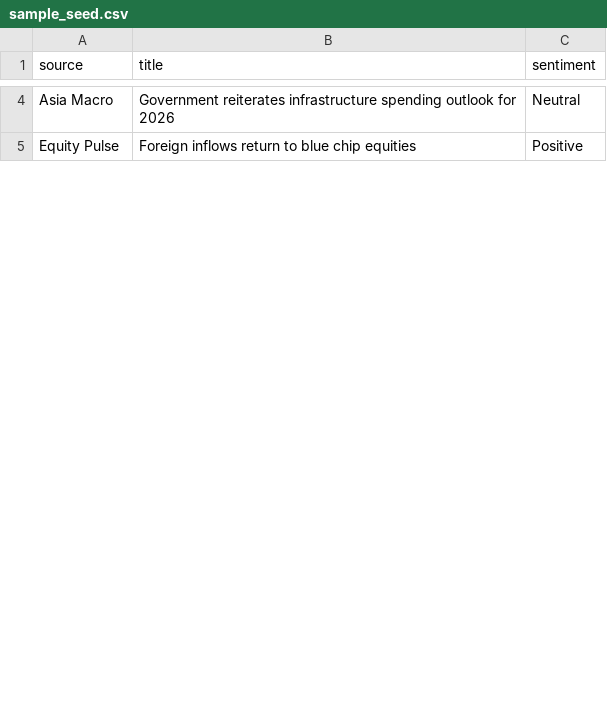
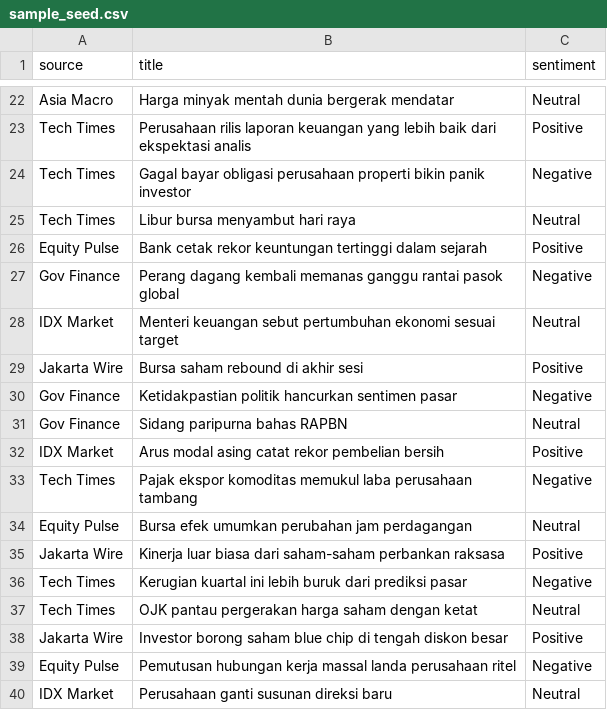
Before and after one commit to Codift05/katalis-analyticssaham, a CSV file: backend/data/sample_seed.csv, drawn as a sheet; only a part is shown, gaps mark what is left out; addresses are those after the commit; the diff covers the shown part only; the diff names each change by its address in the sheet, - before the commit and + after, or states it on an @@ line.

Commit message:
feat: Finalize Market Mood Dashboard, ML Notebook, and Project Report

```diff
--- a/backend/data/sample_seed.csv
+++ b/backend/data/sample_seed.csv
-B22 (title): Government reiterates infrastructure spending outlook for 2026
+B22 (title): Harga minyak mentah dunia bergerak mendatar
+row 23: Tech Times | Perusahaan rilis laporan keuangan yang lebih baik dari ekspektasi analis | Positive
+row 24: Tech Times | Gagal bayar obligasi perusahaan properti bikin panik investor | Negative
+row 25: Tech Times | Libur bursa menyambut hari raya | Neutral
-B26 (title): Foreign inflows return to blue chip equities
+B26 (title): Bank cetak rekor keuntungan tertinggi dalam sejarah
+row 27: Gov Finance | Perang dagang kembali memanas ganggu rantai pasok global | Negative
+row 28: IDX Market | Menteri keuangan sebut pertumbuhan ekonomi sesuai target | Neutral
+row 29: Jakarta Wire | Bursa saham rebound di akhir sesi | Positive
+row 30: Gov Finance | Ketidakpastian politik hancurkan sentimen pasar | Negative
+row 31: Gov Finance | Sidang paripurna bahas RAPBN | Neutral
+row 32: IDX Market | Arus modal asing catat rekor pembelian bersih | Positive
+row 33: Tech Times | Pajak ekspor komoditas memukul laba perusahaan tambang | Negative
+row 34: Equity Pulse | Bursa efek umumkan perubahan jam perdagangan | Neutral
+row 35: Jakarta Wire | Kinerja luar biasa dari saham-saham perbankan raksasa | Positive
+row 36: Tech Times | Kerugian kuartal ini lebih buruk dari prediksi pasar | Negative
+row 37: Tech Times | OJK pantau pergerakan harga saham dengan ketat | Neutral
+row 38: Jakarta Wire | Investor borong saham blue chip di tengah diskon besar | Positive
+row 39: Equity Pulse | Pemutusan hubungan kerja massal landa perusahaan ritel | Negative
+row 40: IDX Market | Perusahaan ganti susunan direksi baru | Neutral
```
Also changed, not shown: 34 added rows, 3 removed rows and 5 edited cells elsewhere in this file, backend/data/sample_train.csv, 16 other files.
